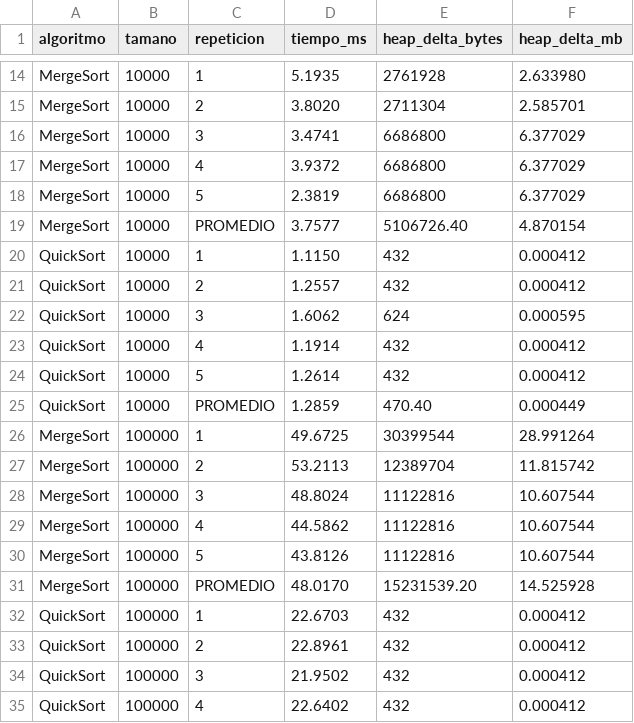
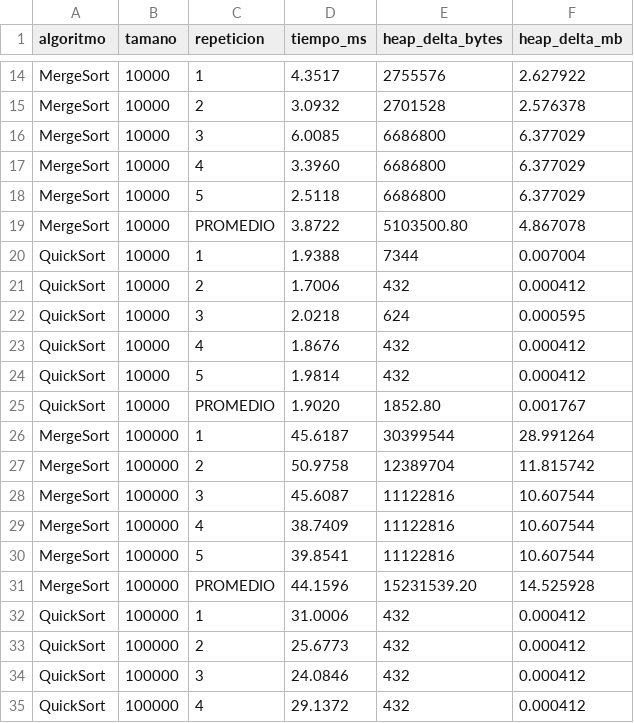
Before and after one commit to domenicanarvaez-cmd/Simulacion_con_Telemetria_Vehicular_del_SITU, a CSV file: resultados.csv, drawn as a sheet; only a part is shown, gaps mark what is left out; the diff covers the shown part only; the diff names each change by its address in the sheet, - before the commit and + after, or states it on an @@ line.

```diff
--- a/resultados.csv
+++ b/resultados.csv
-D14 (tiempo_ms): 5.1935
+D14 (tiempo_ms): 4.3517
-E14 (heap_delta_bytes): 2761928
+E14 (heap_delta_bytes): 2755576
-F14 (heap_delta_mb): 2.633980
+F14 (heap_delta_mb): 2.627922
-D15 (tiempo_ms): 3.8020
+D15 (tiempo_ms): 3.0932
-E15 (heap_delta_bytes): 2711304
+E15 (heap_delta_bytes): 2701528
-F15 (heap_delta_mb): 2.585701
+F15 (heap_delta_mb): 2.576378
-D16 (tiempo_ms): 3.4741
+D16 (tiempo_ms): 6.0085
-D17 (tiempo_ms): 3.9372
+D17 (tiempo_ms): 3.3960
-D18 (tiempo_ms): 2.3819
+D18 (tiempo_ms): 2.5118
-D19 (tiempo_ms): 3.7577
+D19 (tiempo_ms): 3.8722
-E19 (heap_delta_bytes): 5106726.40
+E19 (heap_delta_bytes): 5103500.80
-F19 (heap_delta_mb): 4.870154
+F19 (heap_delta_mb): 4.867078
-D20 (tiempo_ms): 1.1150
+D20 (tiempo_ms): 1.9388
-E20 (heap_delta_bytes): 432
+E20 (heap_delta_bytes): 7344
-F20 (heap_delta_mb): 0.000412
+F20 (heap_delta_mb): 0.007004
-D21 (tiempo_ms): 1.2557
+D21 (tiempo_ms): 1.7006
-D22 (tiempo_ms): 1.6062
+D22 (tiempo_ms): 2.0218
-D23 (tiempo_ms): 1.1914
+D23 (tiempo_ms): 1.8676
-D24 (tiempo_ms): 1.2614
+D24 (tiempo_ms): 1.9814
-D25 (tiempo_ms): 1.2859
+D25 (tiempo_ms): 1.9020
-E25 (heap_delta_bytes): 470.40
+E25 (heap_delta_bytes): 1852.80
-F25 (heap_delta_mb): 0.000449
+F25 (heap_delta_mb): 0.001767
-D26 (tiempo_ms): 49.6725
+D26 (tiempo_ms): 45.6187
-D27 (tiempo_ms): 53.2113
+D27 (tiempo_ms): 50.9758
-D28 (tiempo_ms): 48.8024
+D28 (tiempo_ms): 45.6087
-D29 (tiempo_ms): 44.5862
+D29 (tiempo_ms): 38.7409
-D30 (tiempo_ms): 43.8126
+D30 (tiempo_ms): 39.8541
-D31 (tiempo_ms): 48.0170
+D31 (tiempo_ms): 44.1596
-D32 (tiempo_ms): 22.6703
+D32 (tiempo_ms): 31.0006
-D33 (tiempo_ms): 22.8961
+D33 (tiempo_ms): 25.6773
-D34 (tiempo_ms): 21.9502
+D34 (tiempo_ms): 24.0846
-D35 (tiempo_ms): 22.6402
+D35 (tiempo_ms): 29.1372
```
Also changed, not shown: 32 edited cells elsewhere in this file, 1 other file.
